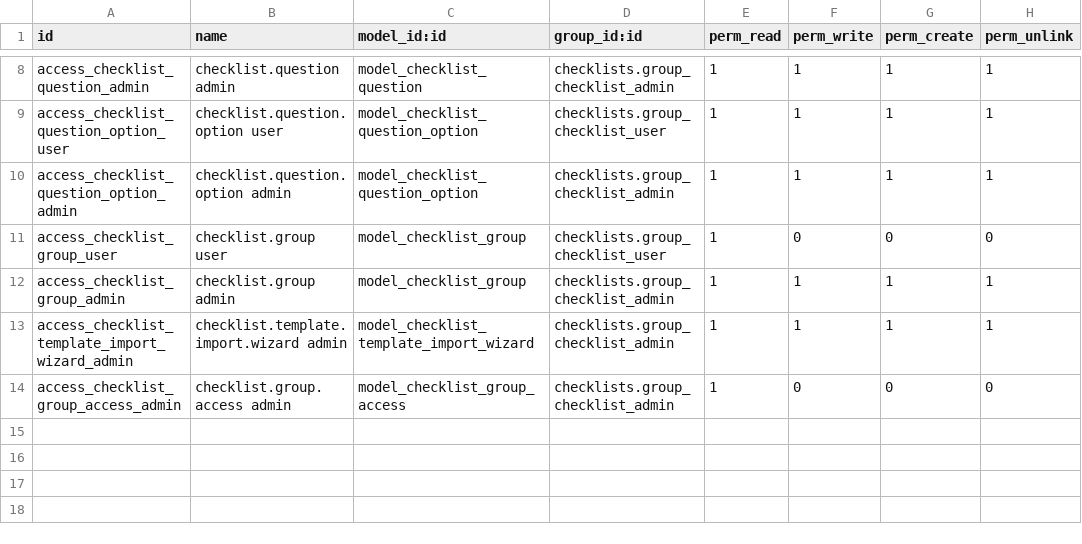
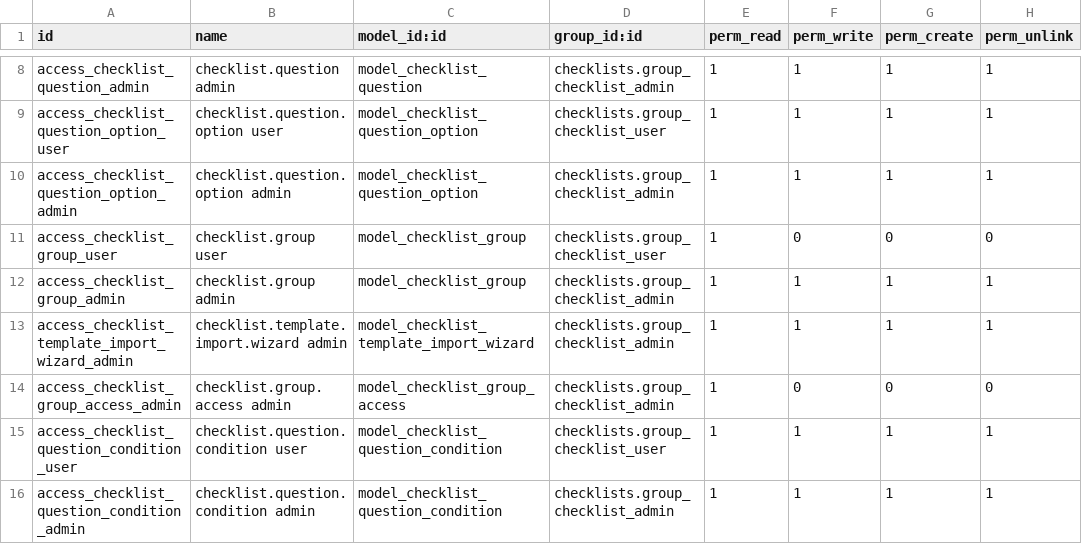
Before and after one commit to dan-cliff/system, a CSV file: checklists/security/ir.model.access.csv, drawn as a sheet; only a part is shown, gaps mark what is left out.

```diff
--- a/checklists/security/ir.model.access.csv
+++ b/checklists/security/ir.model.access.csv
@@ -14 +14,3 @@ access_checklist_template_import_wizard_admin,checklist.template.import.wizard a
 access_checklist_group_access_admin,checklist.group.access admin,model_checklist_group_access,checklists.group_checklist_admin,1,0,0,0
+access_checklist_question_condition_user,checklist.question.condition user,model_checklist_question_condition,checklists.group_checklist_user,1,1,1,1
+access_checklist_question_condition_admin,checklist.question.condition admin,model_checklist_question_condition,checklists.group_checklist_admin,1,1,1,1
```
Also changed, not shown: 14 other files.
